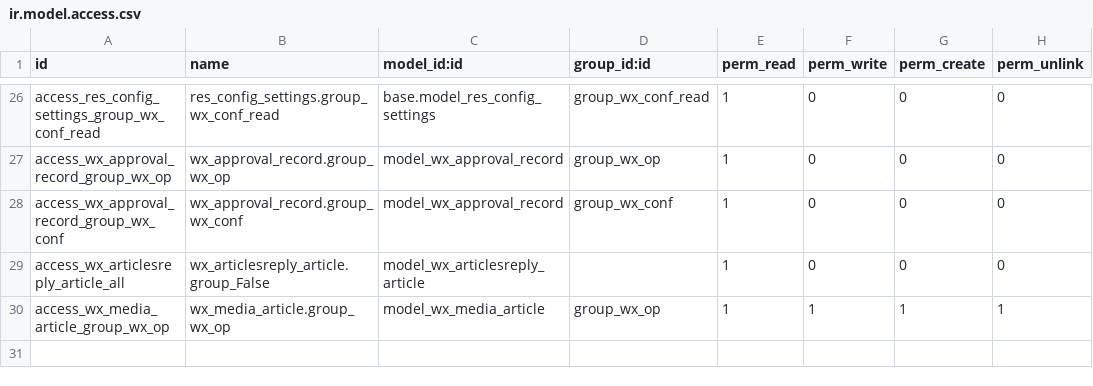
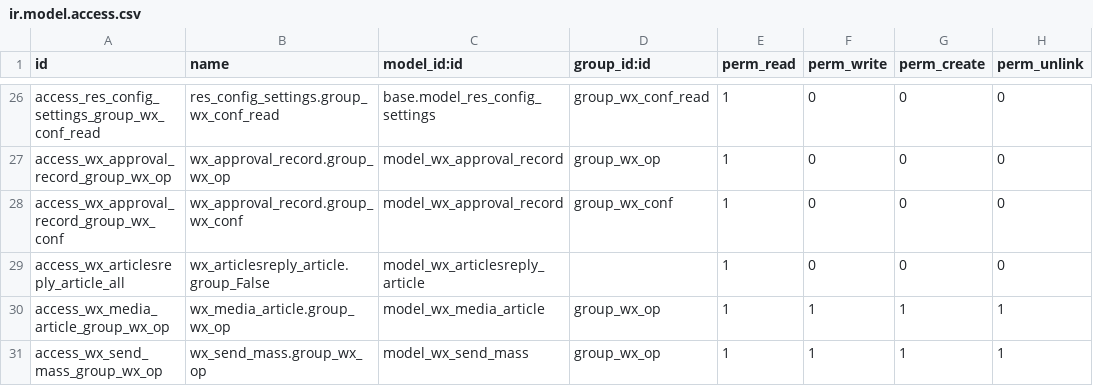
Before and after one commit to JoneXiong/oejia_wx, a CSV file: security/ir.model.access.csv, drawn as a sheet; only a part is shown, gaps mark what is left out; the diff names each change by its address in the sheet, - before the commit and + after, or states it on an @@ line.

Commit message:
增加群发权限定义

```diff
--- a/security/ir.model.access.csv
+++ b/security/ir.model.access.csv
+row 31: access_wx_send_mass_group_wx_op | wx_send_mass.group_wx_op | model_wx_send_mass | group_wx_op | 1 | 1 | 1 | 1
```
